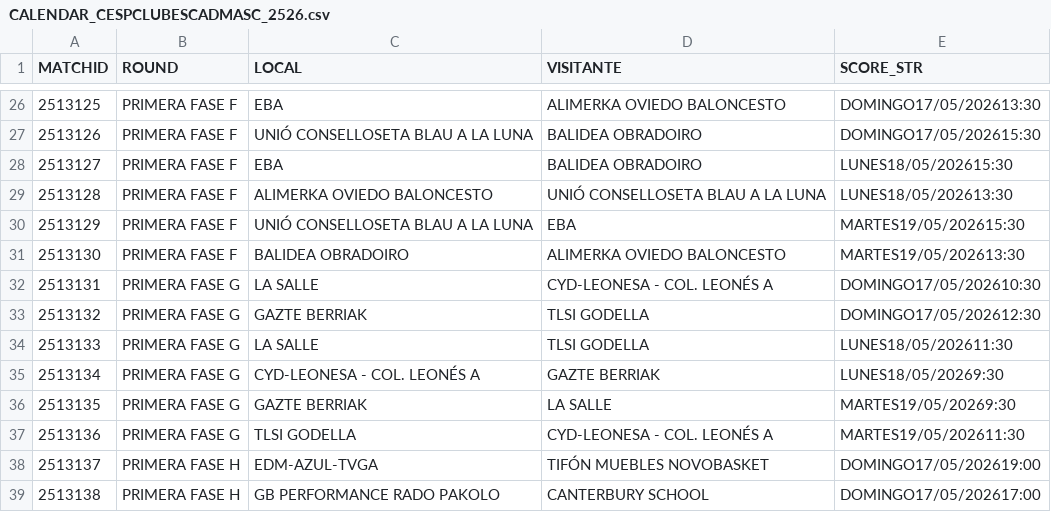
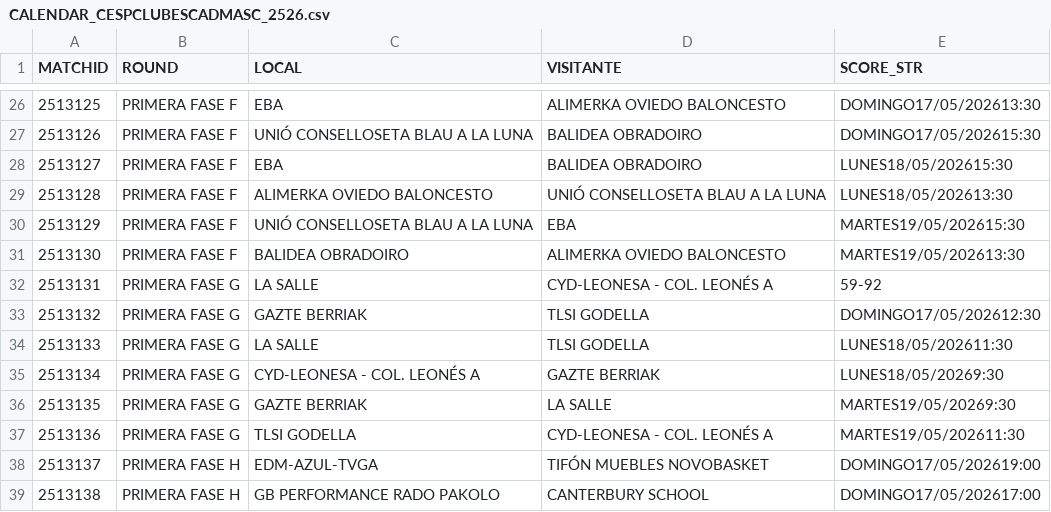
Before and after one commit to AnalyzingBasketball/API_FEB, a CSV file: data/CALENDAR_CESPCLUBESCADMASC_2526.csv, drawn as a sheet; only a part is shown, gaps mark what is left out.

```diff
--- a/data/CALENDAR_CESPCLUBESCADMASC_2526.csv
+++ b/data/CALENDAR_CESPCLUBESCADMASC_2526.csv
@@ -31,3 +31,3 @@
 2513130,PRIMERA FASE F,BALIDEA OBRADOIRO,ALIMERKA OVIEDO BALONCESTO,MARTES19/05/202613:30
-2513131,PRIMERA FASE G,LA SALLE,CYD-LEONESA - COL. LEONÉS A,DOMINGO17/05/202610:30
+2513131,PRIMERA FASE G,LA SALLE,CYD-LEONESA - COL. LEONÉS A,59-92
 2513132,PRIMERA FASE G,GAZTE BERRIAK,TLSI GODELLA,DOMINGO17/05/202612:30
```
Also changed, not shown: data/PLAYER_ROLES_FINAL_2526_TERCERAFEB.csv, data/ROSTER_LF2_2526.csv, 11 other files.
